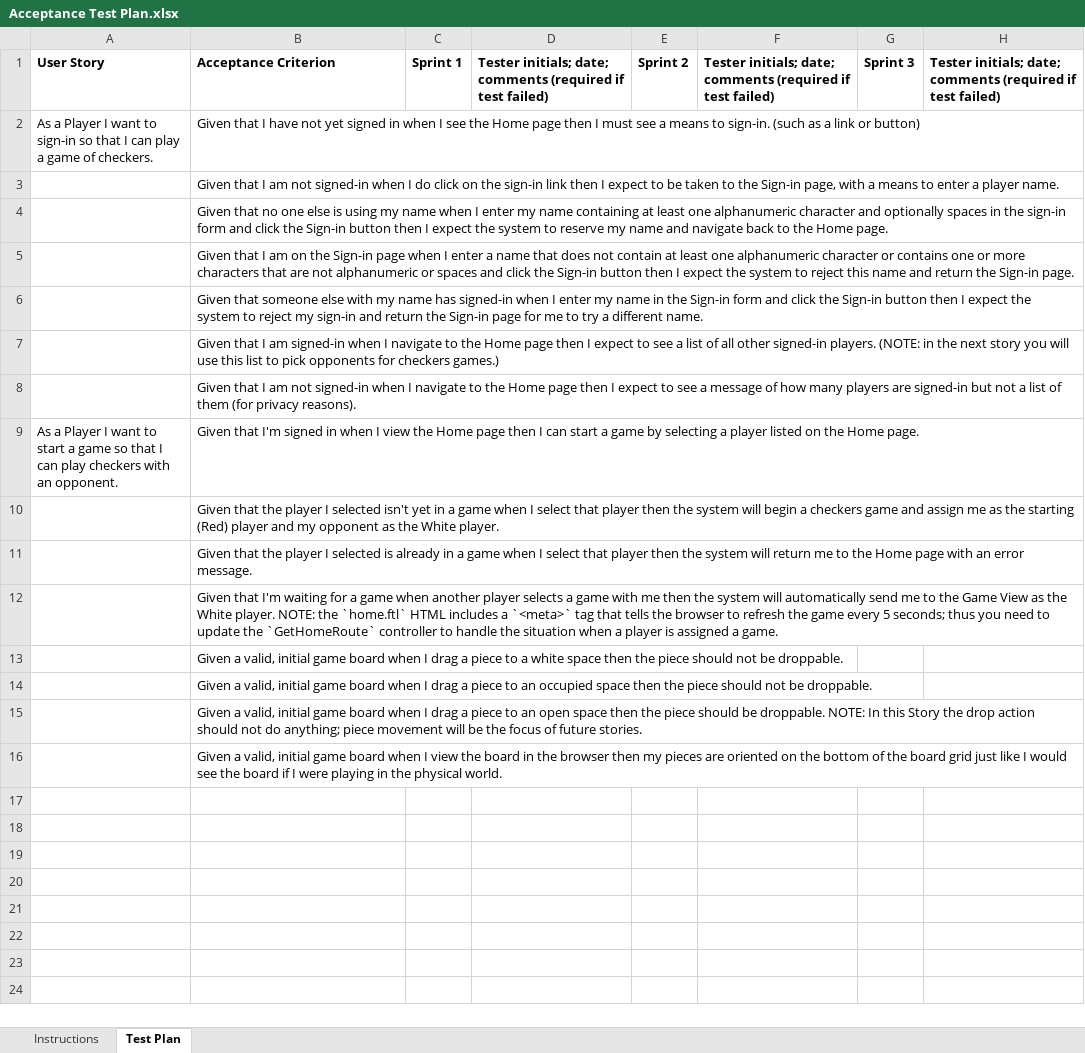
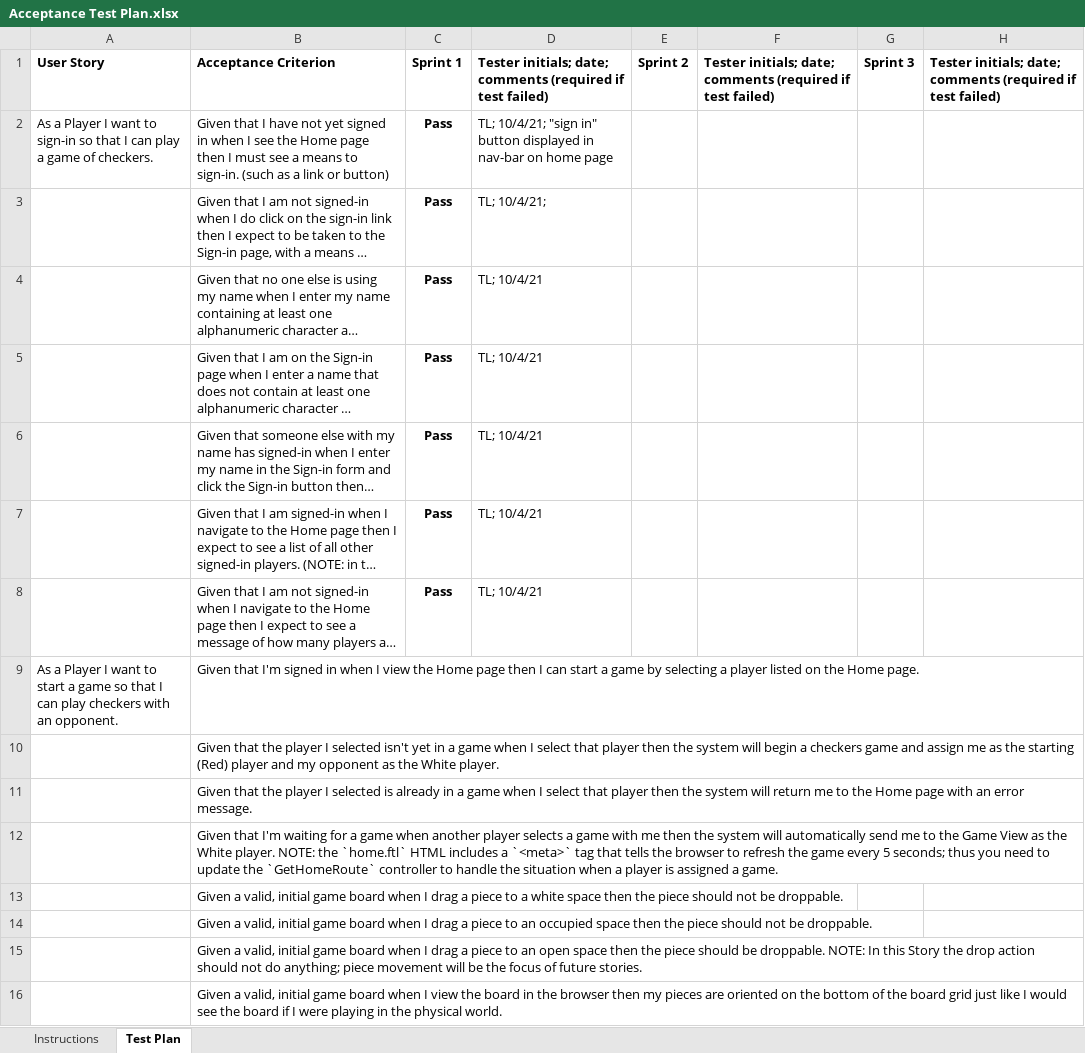
Before and after one commit to bcs4313/WebCheckers-Project-Archived, an Excel workbook: etc/Acceptance Test Plan.xlsx, sheet Test Plan, drawn as a sheet; long unchanged cells end in …; values as stored, in another font and other column widths than the file's, no borders; conditional formats not drawn; the diff names each change by its address in the sheet, - before the commit and + after, or states it on an @@ line.

Commit message:
Acceptance Test Plan updated.

```diff
--- a/etc/Acceptance Test Plan.xlsx (sheet Test Plan)
+++ b/etc/Acceptance Test Plan.xlsx (sheet Test Plan)
-C2:C8: (empty)
+C2:C8: Pass
-D2: (empty)
+D2: TL; 10/4/21; "sign in" button displayed in nav-bar on home page
-D3: (empty)
+D3: TL; 10/4/21;
-D4:D8: (empty)
+D4:D8: TL; 10/4/21
```
